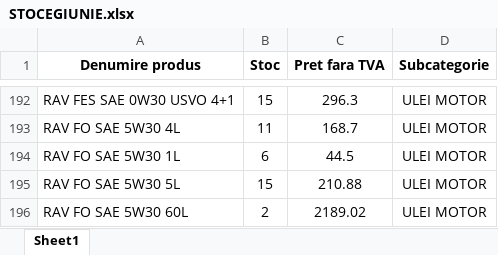
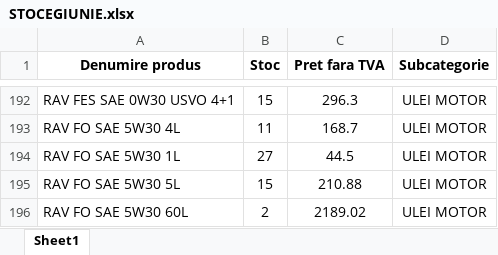
Before and after one commit to ab12slk-sys/dmautoravenol, an Excel workbook: STOCEGIUNIE.xlsx, sheet Sheet1, drawn as a sheet; only a part is shown, gaps mark what is left out; values as stored, in another font and other column widths than the file's, no borders; the diff names each change by its address in the sheet, - before the commit and + after, or states it on an @@ line.

Commit message:
Add files via upload

```diff
--- a/STOCEGIUNIE.xlsx (sheet Sheet1)
+++ b/STOCEGIUNIE.xlsx (sheet Sheet1)
-B194 (Stoc): 6
+B194 (Stoc): 27
```
